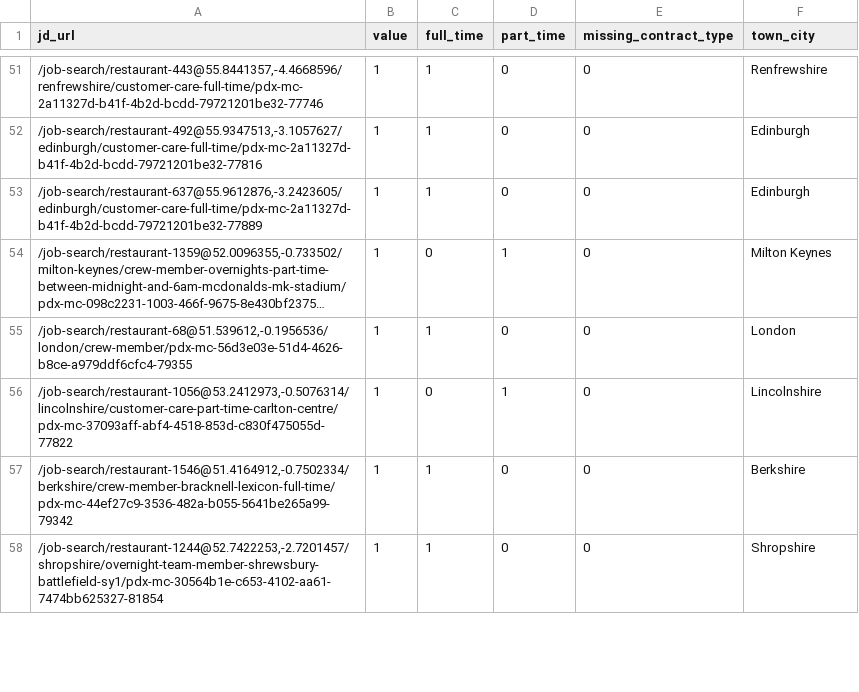
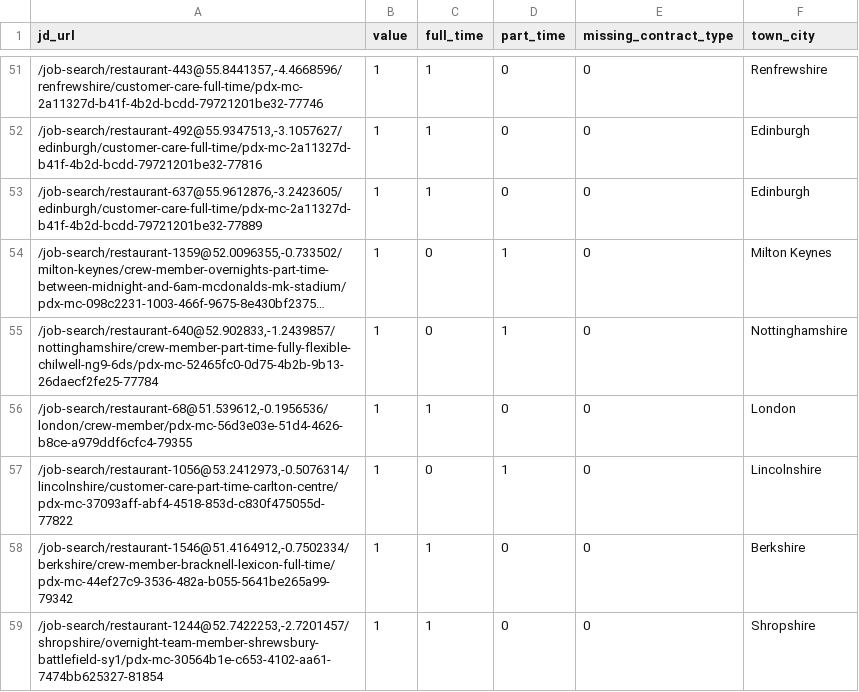
Before and after one commit to aaronisaacs-glitch/mcdonalds-job-tracker, a CSV file: current_jobs.csv, drawn as a sheet; only a part is shown, gaps mark what is left out; long unchanged cells end in …; the diff covers the shown part only; the diff names each change by its address in the sheet, - before the commit and + after, or states it on an @@ line.

```diff
--- a/current_jobs.csv
+++ b/current_jobs.csv
+row 55: /job-search/restaurant-640@52.902833,-1.2439857/nottinghamshire/crew-member-part-time-fully-flexible-chilwell-ng9-6ds/pdx-mc-52465fc0-0d75-4b2b-9b13-26daecf2fe25-77784 | 1 | 0 | 1 | 0 | Nottinghamshire
```
Also changed, not shown: 3 added rows, 6 removed rows and 1 moved row elsewhere in this file, job_counts.csv.
